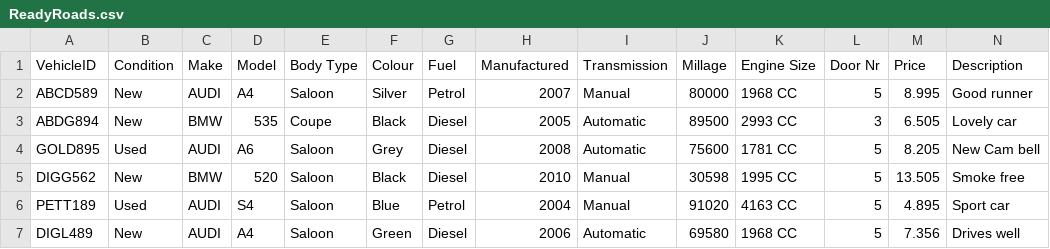
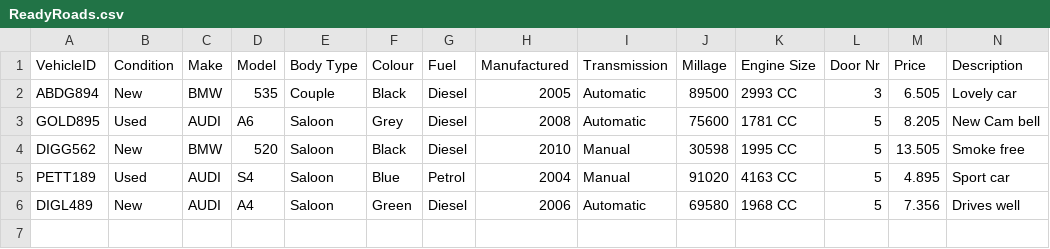
Before and after one commit to Dragnets/Road-Ready, a CSV file: ReadyRoads.csv, drawn as a sheet; removed rows and columns are numbered as before the commit, all else as after; the diff names each change by its address in the sheet, - before the commit and + after, or states it on an @@ line.

```diff
--- a/ReadyRoads.csv
+++ b/ReadyRoads.csv
-row 2: ABCD589 | New | AUDI | A4 | Saloon | Silver | Petrol | 2007 | Manual | 80000 | 1968 CC | 5 | 8.995 | Good runner
-E2 (Body Type): Coupe
+E2 (Body Type): Couple
```
Also changed, not shown: 16 other files.
